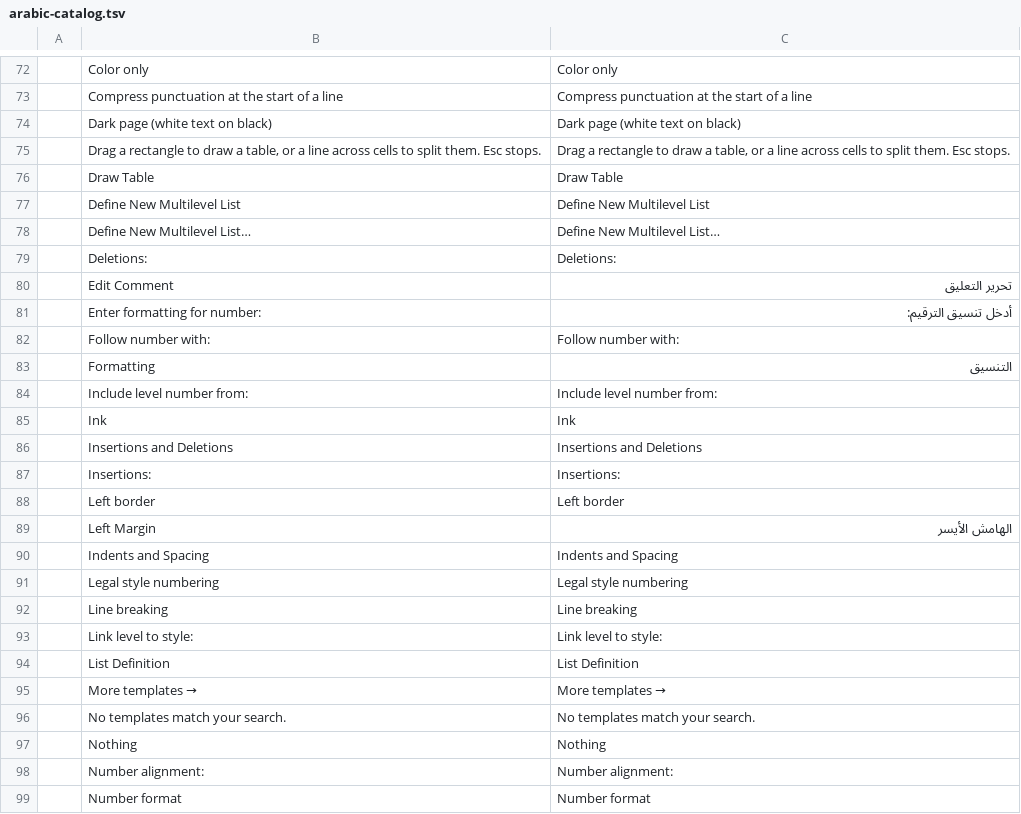
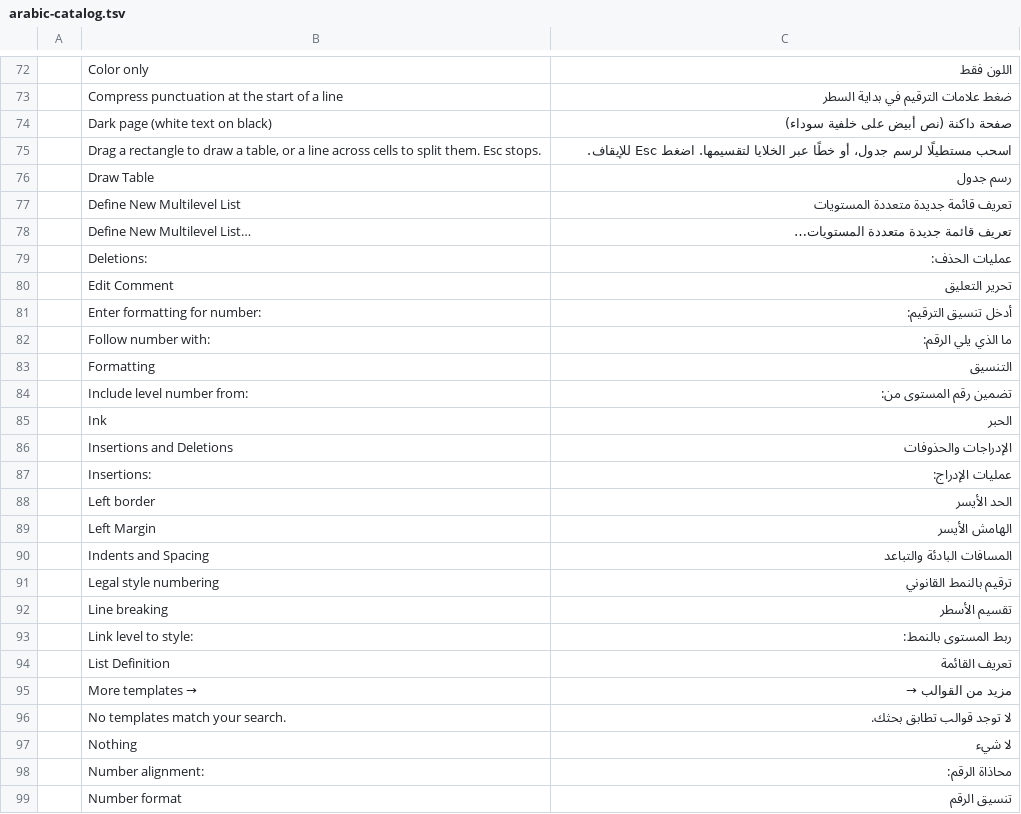
Before and after one commit to abode572006-cmd/word-android, a TSV file: patches/arabic-catalog.tsv, drawn as a sheet; only a part is shown, gaps mark what is left out; the diff covers the shown part only.

```diff
--- a/patches/arabic-catalog.tsv
+++ b/patches/arabic-catalog.tsv
@@ -72,28 +72,28 @@
-	Color only	Color only
-	Compress punctuation at the start of a line	Compress punctuation at the start of a line
-	Dark page (white text on black)	Dark page (white text on black)
-	Drag a rectangle to draw a table, or a line across cells to split them. Esc stops.	Drag a rectangle to draw a table, or a line across cells to split them. Esc stops.
-	Draw Table	Draw Table
-	Define New Multilevel List	Define New Multilevel List
-	Define New Multilevel List…	Define New Multilevel List…
-	Deletions:	Deletions:
+	Color only	اللون فقط
+	Compress punctuation at the start of a line	ضغط علامات الترقيم في بداية السطر
+	Dark page (white text on black)	صفحة داكنة (نص أبيض على خلفية سوداء)
+	Drag a rectangle to draw a table, or a line across cells to split them. Esc stops.	اسحب مستطيلًا لرسم جدول، أو خطًا عبر الخلايا لتقسيمها. اضغط Esc للإيقاف.
+	Draw Table	رسم جدول
+	Define New Multilevel List	تعريف قائمة جديدة متعددة المستويات
+	Define New Multilevel List…	تعريف قائمة جديدة متعددة المستويات…
+	Deletions:	عمليات الحذف:
 	Edit Comment	تحرير التعليق
 	Enter formatting for number:	أدخل تنسيق الترقيم:
-	Follow number with:	Follow number with:
+	Follow number with:	ما الذي يلي الرقم:
 	Formatting	التنسيق
-	Include level number from:	Include level number from:
-	Ink	Ink
-	Insertions and Deletions	Insertions and Deletions
-	Insertions:	Insertions:
-	Left border	Left border
+	Include level number from:	تضمين رقم المستوى من:
+	Ink	الحبر
+	Insertions and Deletions	الإدراجات والحذوفات
+	Insertions:	عمليات الإدراج:
+	Left border	الحد الأيسر
 	Left Margin	الهامش الأيسر
-	Indents and Spacing	Indents and Spacing
-	Legal style numbering	Legal style numbering
-	Line breaking	Line breaking
-	Link level to style:	Link level to style:
-	List Definition	List Definition
-	More templates →	More templates →
-	No templates match your search.	No templates match your search.
-	Nothing	Nothing
-	Number alignment:	Number alignment:
-	Number format	Number format
+	Indents and Spacing	المسافات البادئة والتباعد
+	Legal style numbering	ترقيم بالنمط القانوني
+	Line breaking	تقسيم الأسطر
+	Link level to style:	ربط المستوى بالنمط:
+	List Definition	تعريف القائمة
+	More templates →	مزيد من القوالب →
+	No templates match your search.	لا توجد قوالب تطابق بحثك.
+	Nothing	لا شيء
+	Number alignment:	محاذاة الرقم:
+	Number format	تنسيق الرقم
```
Also changed, not shown: 76 edited cells elsewhere in this file.
